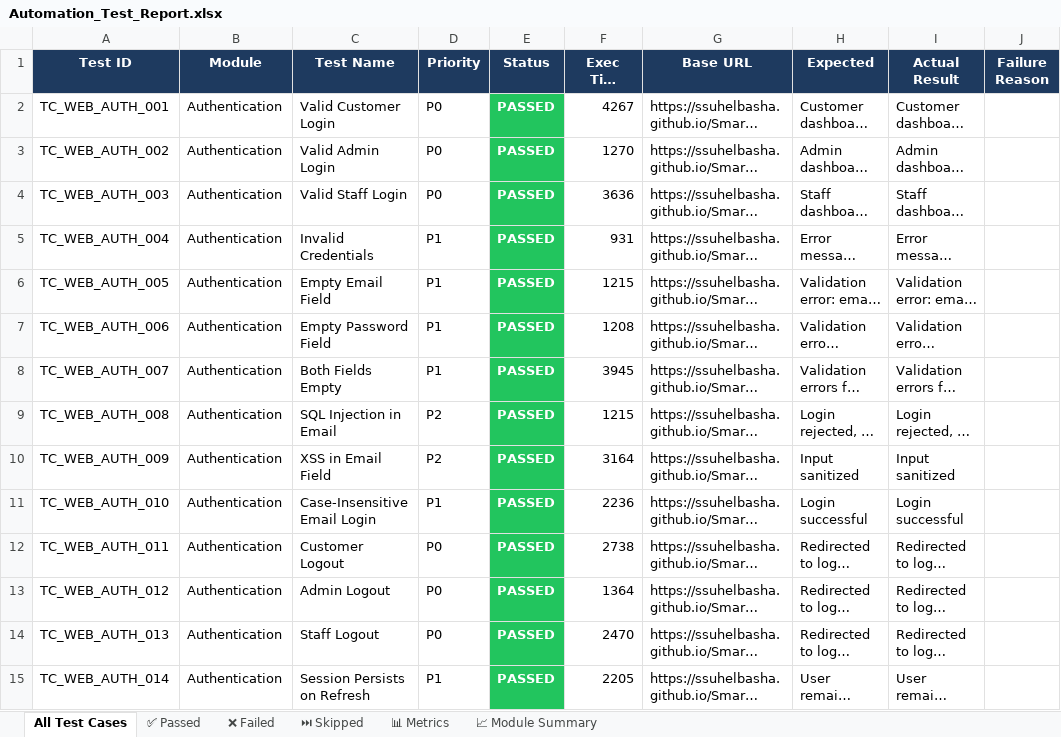
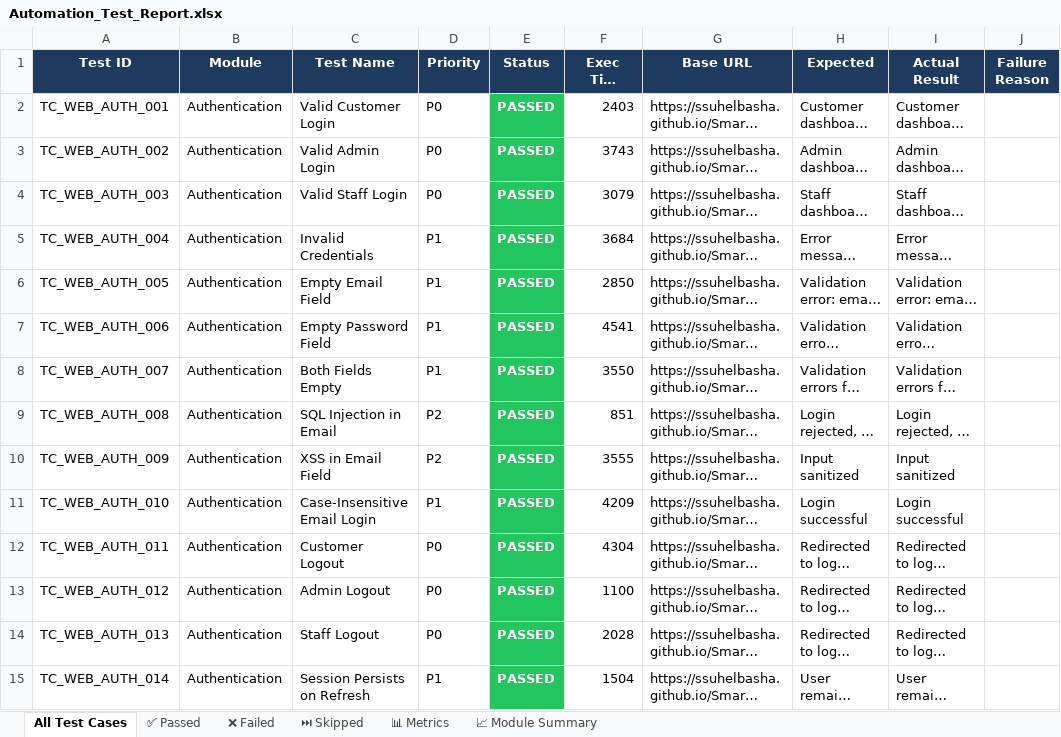
Before and after one commit to ssuhelbasha/Smart-Laundry-Management, an Excel workbook: reports/selenium/latest/excel/Automation_Test_Report.xlsx, sheet All Test Cases, drawn as a sheet; only a part is shown; long unchanged cells end in …; values as stored, in another font and other column widths than the file's, no borders; the diff covers the shown part only; the diff names each change by its address in the sheet, - before the commit and + after, or states it on an @@ line.

```diff
--- a/reports/selenium/latest/excel/Automation_Test_Report.xlsx (sheet All Test Cases)
+++ b/reports/selenium/latest/excel/Automation_Test_Report.xlsx (sheet All Test Cases)
-F2 (Exec Time (ms)): 4267
+F2 (Exec Time (ms)): 2403
-F3 (Exec Time (ms)): 1270
+F3 (Exec Time (ms)): 3743
-F4 (Exec Time (ms)): 3636
+F4 (Exec Time (ms)): 3079
-F5 (Exec Time (ms)): 931
+F5 (Exec Time (ms)): 3684
-F6 (Exec Time (ms)): 1215
+F6 (Exec Time (ms)): 2850
-F7 (Exec Time (ms)): 1208
+F7 (Exec Time (ms)): 4541
-F8 (Exec Time (ms)): 3945
+F8 (Exec Time (ms)): 3550
-F9 (Exec Time (ms)): 1215
+F9 (Exec Time (ms)): 851
-F10 (Exec Time (ms)): 3164
+F10 (Exec Time (ms)): 3555
-F11 (Exec Time (ms)): 2236
+F11 (Exec Time (ms)): 4209
-F12 (Exec Time (ms)): 2738
+F12 (Exec Time (ms)): 4304
-F13 (Exec Time (ms)): 1364
+F13 (Exec Time (ms)): 1100
-F14 (Exec Time (ms)): 2470
+F14 (Exec Time (ms)): 2028
-F15 (Exec Time (ms)): 2205
+F15 (Exec Time (ms)): 1504
```
Also changed, not shown: 456 edited cells elsewhere in this sheet, sheet ✅ Passed, sheet 📊 Metrics, 3 other files.
